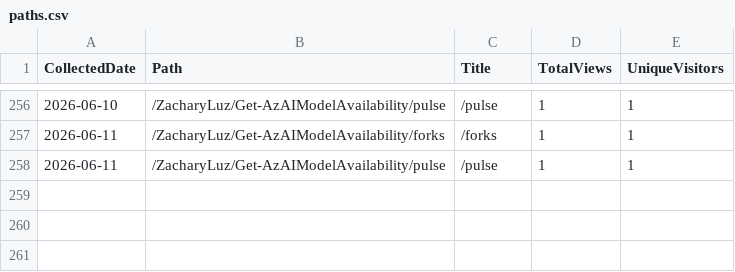
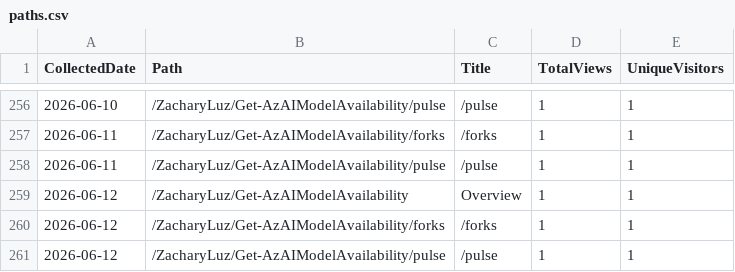
Before and after one commit to ZacharyLuz/Get-AzAIModelAvailability, a CSV file: data/paths.csv, drawn as a sheet; only a part is shown, gaps mark what is left out; the diff names each change by its address in the sheet, - before the commit and + after, or states it on an @@ line.

```diff
--- a/data/paths.csv
+++ b/data/paths.csv
+row 259: 2026-06-12 | /ZacharyLuz/Get-AzAIModelAvailability | Overview | 1 | 1
+row 260: 2026-06-12 | /ZacharyLuz/Get-AzAIModelAvailability/forks | /forks | 1 | 1
+row 261: 2026-06-12 | /ZacharyLuz/Get-AzAIModelAvailability/pulse | /pulse | 1 | 1
```
Also changed, not shown: data/referrers.csv, data/release-downloads.csv, 3 other files.
